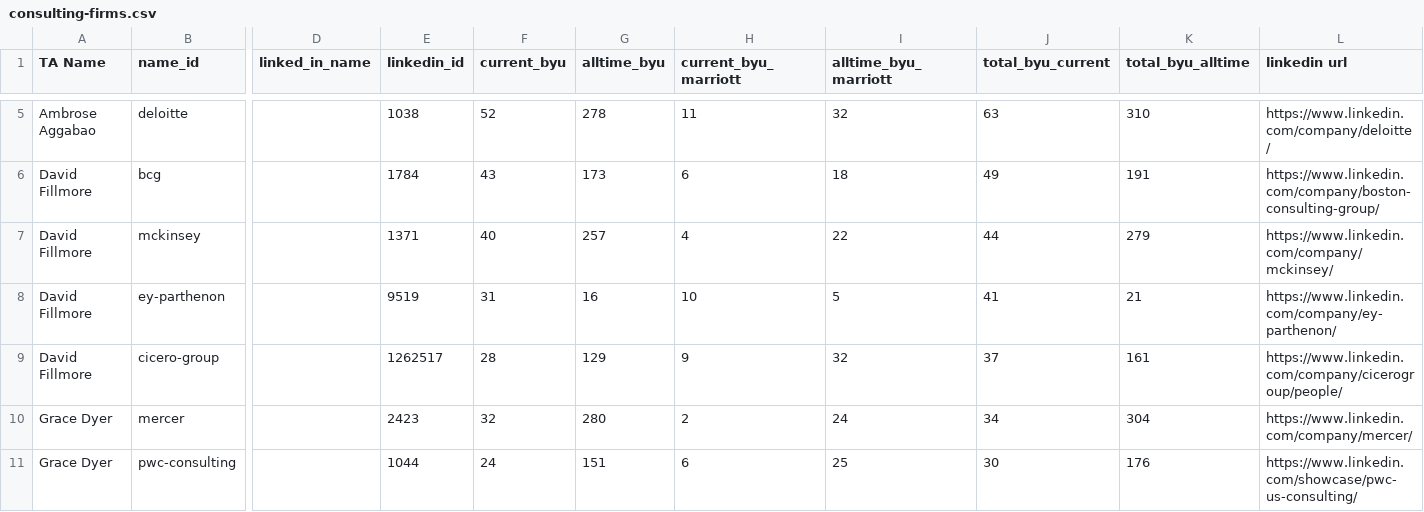
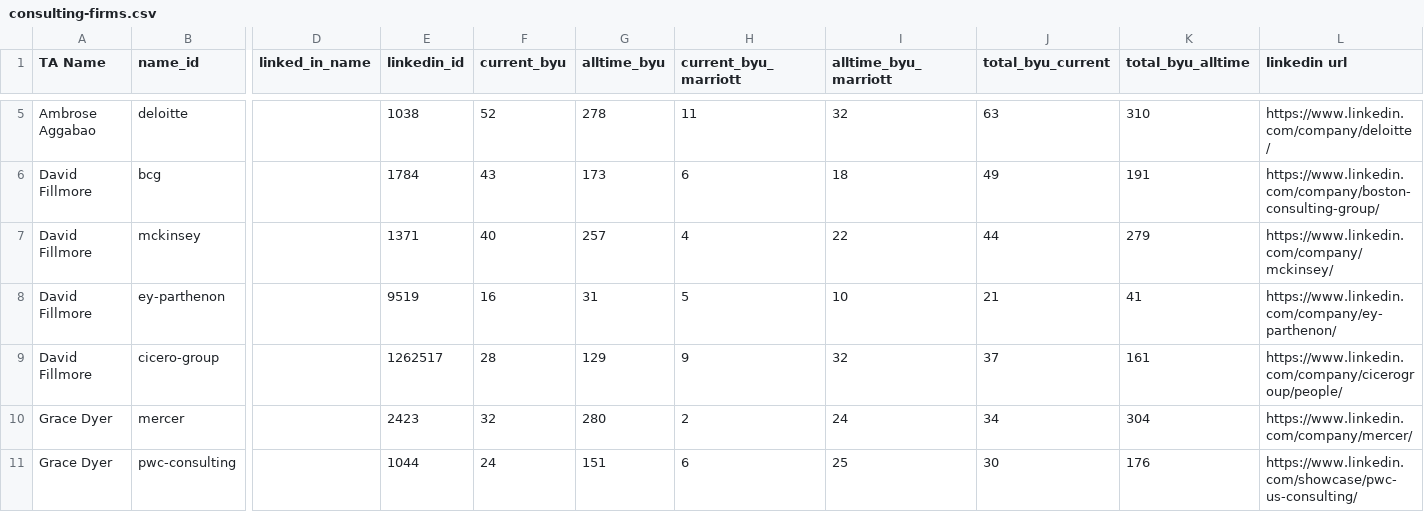
Before and after one commit to byu-strategy/management-consulting, a CSV file: data/consulting-firms.csv, drawn as a sheet; only a part is shown, gaps mark what is left out; the diff names each change by its address in the sheet, - before the commit and + after, or states it on an @@ line.

```diff
--- a/data/consulting-firms.csv
+++ b/data/consulting-firms.csv
-F8 (current_byu): 31
+F8 (current_byu): 16
-G8 (alltime_byu): 16
+G8 (alltime_byu): 31
-H8 (current_byu_marriott): 10
+H8 (current_byu_marriott): 5
-I8 (alltime_byu_marriott): 5
+I8 (alltime_byu_marriott): 10
-J8 (total_byu_current): 41
+J8 (total_byu_current): 21
-K8 (total_byu_alltime): 21
+K8 (total_byu_alltime): 41
```
Also changed, not shown: 23 other files.
